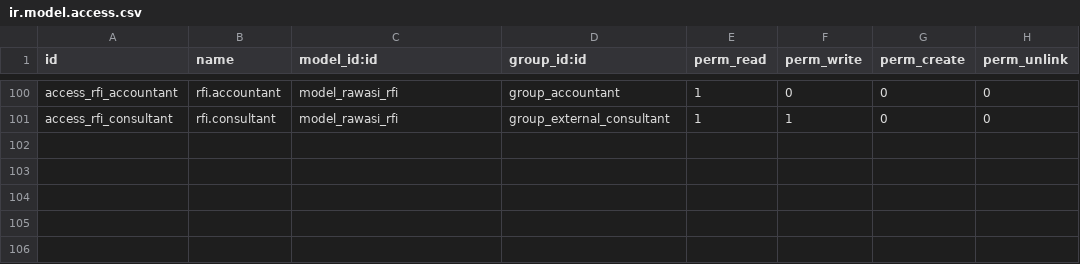
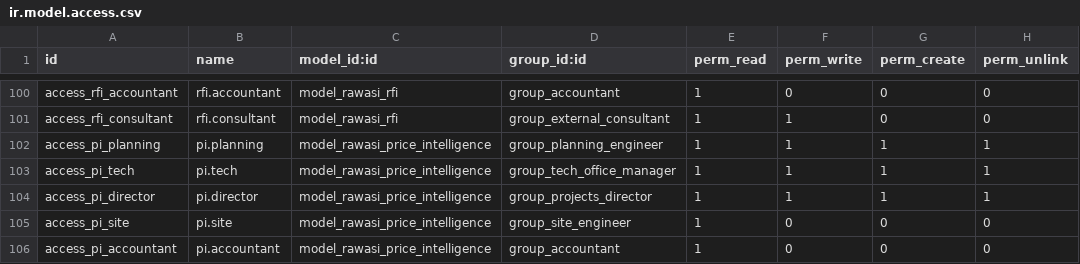
Before and after one commit to rawasi114/rwasisama, a CSV file: addons/rawasi_construction/security/ir.model.access.csv, drawn as a sheet; only a part is shown, gaps mark what is left out; the diff names each change by its address in the sheet, - before the commit and + after, or states it on an @@ line.

```diff
--- a/addons/rawasi_construction/security/ir.model.access.csv
+++ b/addons/rawasi_construction/security/ir.model.access.csv
+row 102: access_pi_planning | pi.planning | model_rawasi_price_intelligence | group_planning_engineer | 1 | 1 | 1 | 1
+row 103: access_pi_tech | pi.tech | model_rawasi_price_intelligence | group_tech_office_manager | 1 | 1 | 1 | 1
+row 104: access_pi_director | pi.director | model_rawasi_price_intelligence | group_projects_director | 1 | 1 | 1 | 1
+row 105: access_pi_site | pi.site | model_rawasi_price_intelligence | group_site_engineer | 1 | 0 | 0 | 0
+row 106: access_pi_accountant | pi.accountant | model_rawasi_price_intelligence | group_accountant | 1 | 0 | 0 | 0
```
Also changed, not shown: 11 other files.
